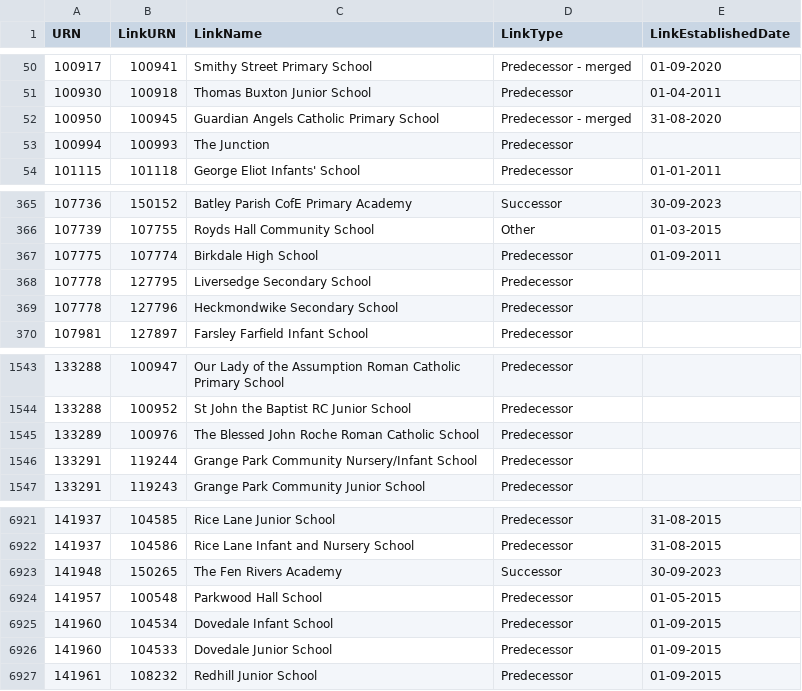
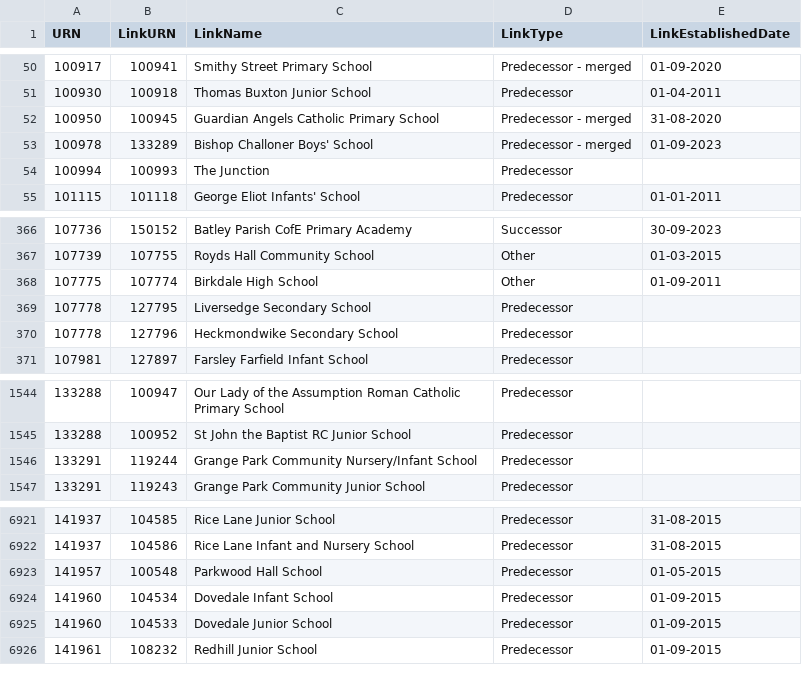
Before and after one commit to aircury/public-uk-education-data, a CSV file: edubase/state-funded/links_edubaseallstatefunded.csv, drawn as a sheet; only a part is shown, gaps mark what is left out.

Commit message:
[Cron] Updated Edubase

```diff
--- a/edubase/state-funded/links_edubaseallstatefunded.csv
+++ b/edubase/state-funded/links_edubaseallstatefunded.csv
@@ -52,2 +52,3 @@
 100950,100945,"Guardian Angels Catholic Primary School","Predecessor - merged","31-08-2020"
+100978,133289,"Bishop Challoner Boys' School","Predecessor - merged","01-09-2023"
 100994,100993,"The Junction","Predecessor",""
@@ -366,3 +367,3 @@
 107739,107755,"Royds Hall Community School","Other","01-03-2015"
-107775,107774,"Birkdale High School","Predecessor","01-09-2011"
+107775,107774,"Birkdale High School","Other","01-09-2011"
 107778,127795,"Liversedge Secondary School","Predecessor",""
@@ -1544,3 +1545,2 @@
 133288,100952,"St John the Baptist RC Junior School","Predecessor",""
-133289,100976,"The Blessed John Roche Roman Catholic School","Predecessor",""
 133291,119244,"Grange Park Community Nursery/Infant School","Predecessor",""
@@ -6922,3 +6922,2 @@
 141937,104586,"Rice Lane Infant and Nursery School","Predecessor","31-08-2015"
-141948,150265,"The Fen Rivers Academy","Successor","30-09-2023"
 141957,100548,"Parkwood Hall School","Predecessor","01-05-2015"
```
Also changed, not shown: edubase/academies-and-free-schools/links_edubaseallacademiesandfree.csv, 5 other files.
